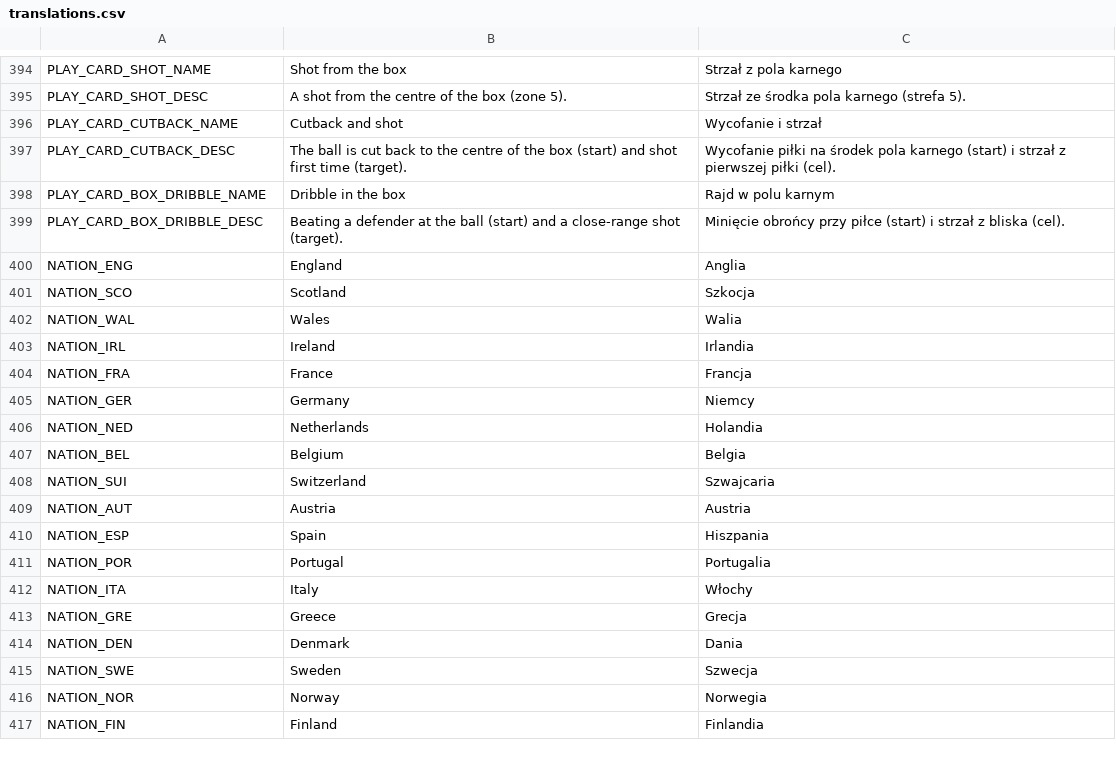
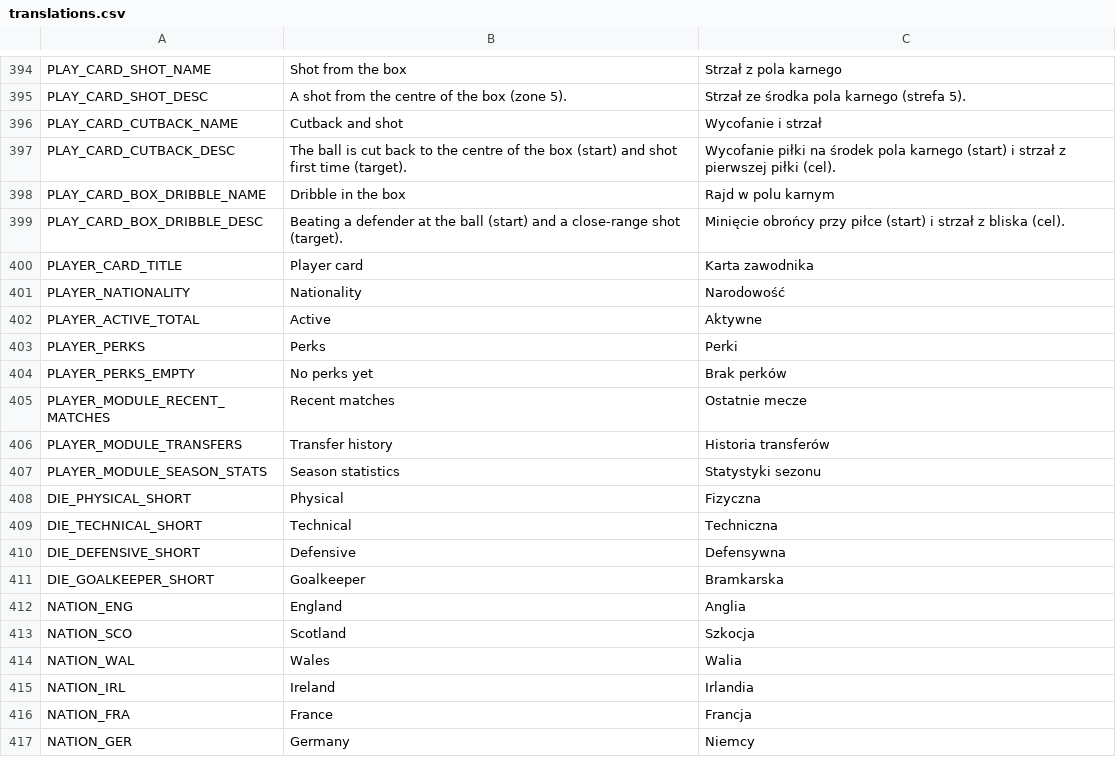
Before and after one commit to Myaakory/dice_football, a CSV file: localization/translations.csv, drawn as a sheet; only a part is shown, gaps mark what is left out; the shorter side is filled out with more unchanged rows.

```diff
--- a/localization/translations.csv
+++ b/localization/translations.csv
@@ -399,2 +399,14 @@ PLAY_CARD_BOX_DRIBBLE_NAME,Dribble in the box,Rajd w polu karnym
 PLAY_CARD_BOX_DRIBBLE_DESC,Beating a defender at the ball (start) and a close-range shot (target).,Minięcie obrońcy przy piłce (start) i strzał z bliska (cel).
+PLAYER_CARD_TITLE,Player card,Karta zawodnika
+PLAYER_NATIONALITY,Nationality,Narodowość
+PLAYER_ACTIVE_TOTAL,Active,Aktywne
+PLAYER_PERKS,Perks,Perki
+PLAYER_PERKS_EMPTY,No perks yet,Brak perków
+PLAYER_MODULE_RECENT_MATCHES,Recent matches,Ostatnie mecze
+PLAYER_MODULE_TRANSFERS,Transfer history,Historia transferów
+PLAYER_MODULE_SEASON_STATS,Season statistics,Statystyki sezonu
+DIE_PHYSICAL_SHORT,Physical,Fizyczna
+DIE_TECHNICAL_SHORT,Technical,Techniczna
+DIE_DEFENSIVE_SHORT,Defensive,Defensywna
+DIE_GOALKEEPER_SHORT,Goalkeeper,Bramkarska
 NATION_ENG,England,Anglia
```
Also changed, not shown: data/nationalities.csv, data/players.csv, 40 other files.
